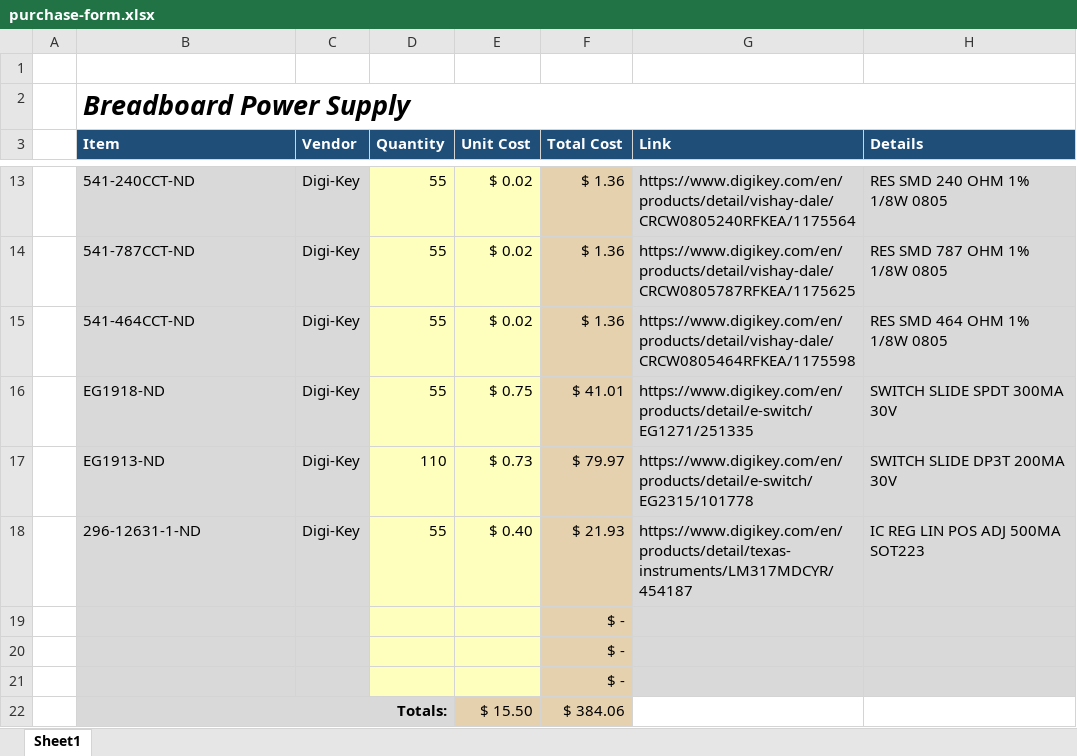
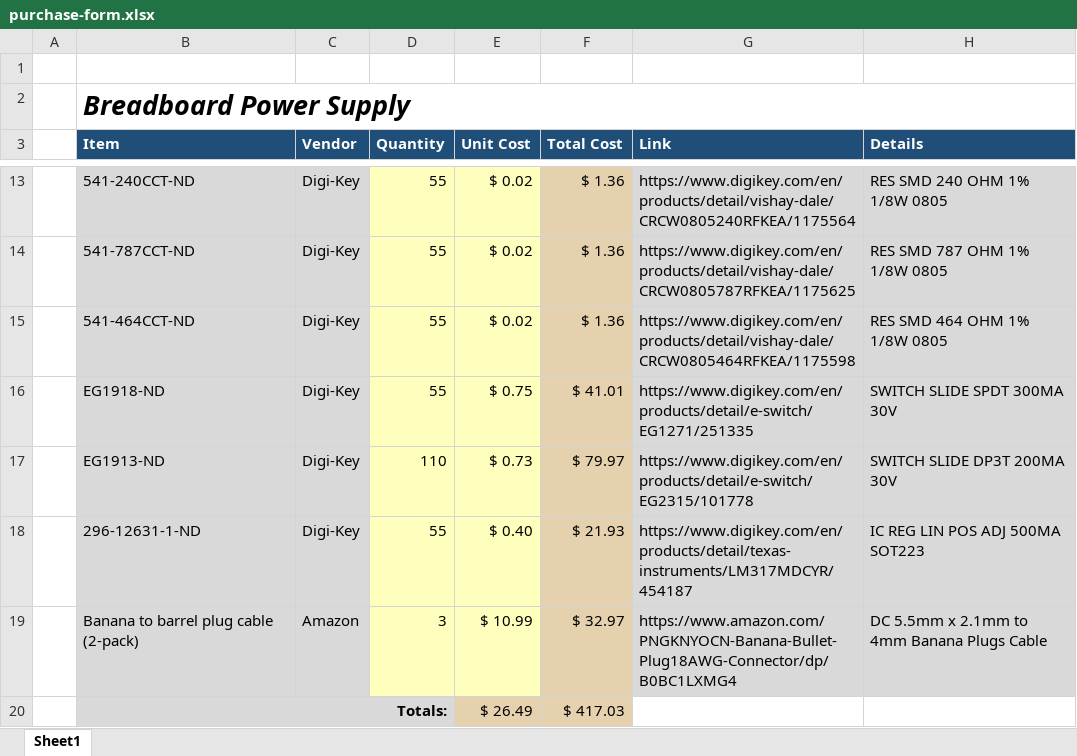
Before and after one commit to DeepSpace00/Breadboard-Power-Supply, an Excel workbook: manufacturing/purchase-form.xlsx, sheet Sheet1, drawn as a sheet; only a part is shown, gaps mark what is left out; values as stored, in another font and other column widths than the file's, no borders; removed rows and columns are numbered as before the commit, all else as after; the diff names each change by its address in the sheet, - before the commit and + after, or states it on an @@ line.

Commit message:
added banana to barrel plug adapter to purchase request form

```diff
--- a/manufacturing/purchase-form.xlsx (sheet Sheet1)
+++ b/manufacturing/purchase-form.xlsx (sheet Sheet1)
-row 19:  |  |  |  |  | $ -
-row 20:  |  |  |  |  | $ -
-row 21:  |  |  |  |  | $ -
+row 19:  | Banana to barrel plug cable (2-pack) | Amazon | 3 | $ 10.99 | $ 32.97 | https://www.amazon.com/PNGKNYOCN-Banana-Bullet-Plug18AWG-Connector/dp/B0BC1LXMG4 | DC 5.5mm x 2.1mm to 4mm Banana Plugs Cable
-E20 (Unit Cost): $ 15.50
+E20 (Unit Cost): $ 26.49
-F20 (Total Cost): $ 384.06
+F20 (Total Cost): $ 417.03
```
